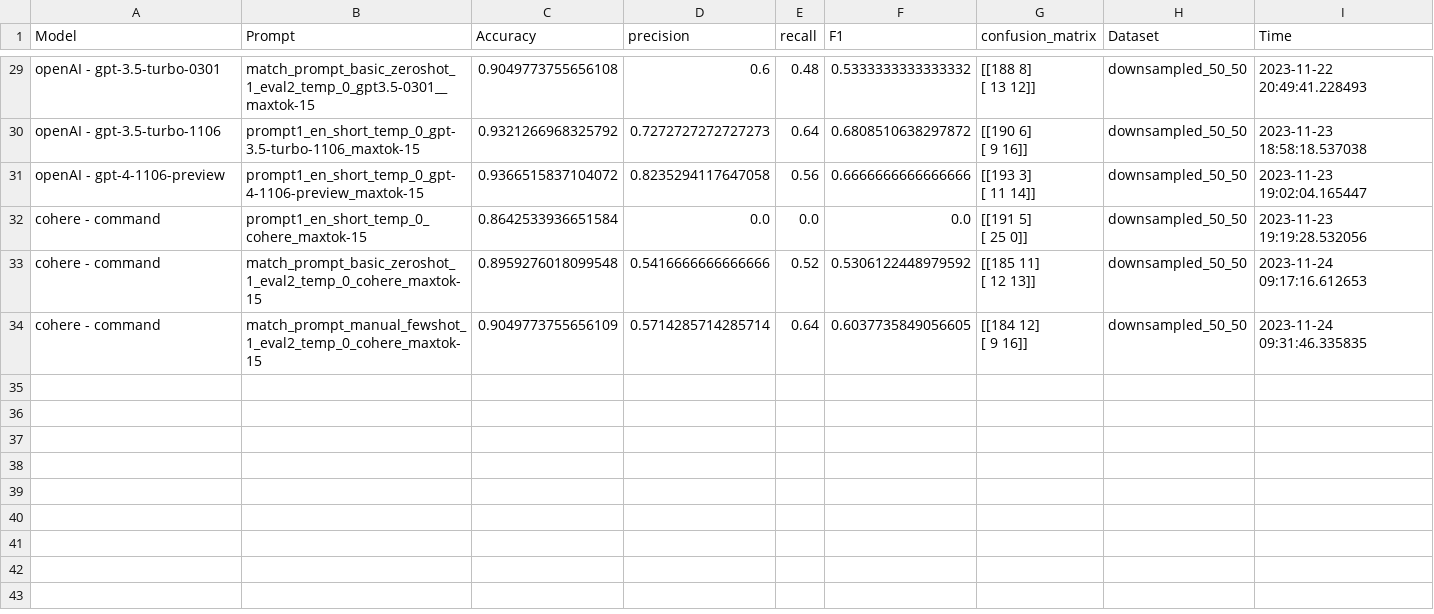
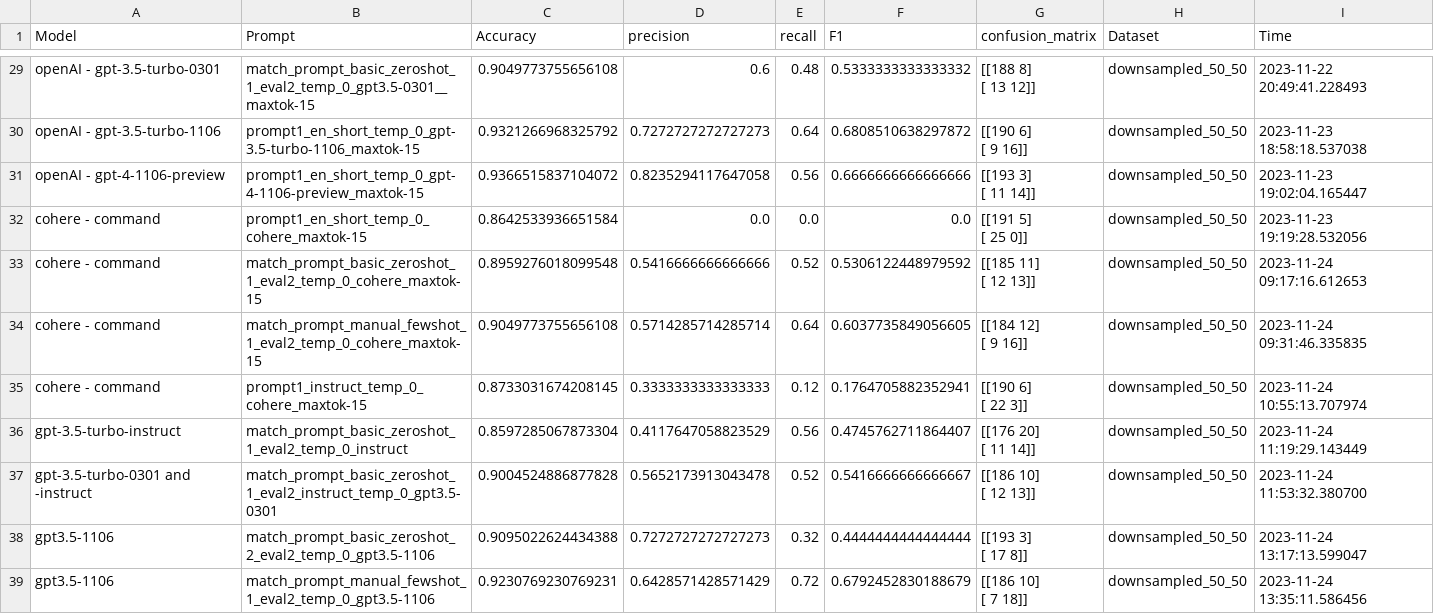
Before and after one commit to paulburkhardt/Entity-Matching-With-LLMs, a CSV file: evals/eval_downsampled_50_50_v1.csv, drawn as a sheet; only a part is shown, gaps mark what is left out.

Commit message:
save data

```diff
--- a/evals/eval_downsampled_50_50_v1.csv
+++ b/evals/eval_downsampled_50_50_v1.csv
@@ -65,3 +65,13 @@ cohere - command,match_prompt_basic_zeroshot_1_eval2_temp_0_cohere_maxtok-15,0.8
  [ 12  13]]",downsampled_50_50,2023-11-24 09:17:16.612653
-cohere - command,match_prompt_manual_fewshot_1_eval2_temp_0_cohere_maxtok-15,0.9049773755656109,0.5714285714285714,0.64,0.6037735849056605,"[[184  12]
- [  9  16]]",downsampled_50_50,2023-11-24 09:31:46.335835
+cohere - command,match_prompt_manual_fewshot_1_eval2_temp_0_cohere_maxtok-15,0.9049773755656108,0.5714285714285714,0.64,0.6037735849056605,"[[184  12]
+ [  9  16]]",downsampled_50_50,2023-11-24 09:31:46.335835
+cohere - command,prompt1_instruct_temp_0_cohere_maxtok-15,0.8733031674208145,0.3333333333333333,0.12,0.1764705882352941,"[[190   6]
+ [ 22   3]]",downsampled_50_50,2023-11-24 10:55:13.707974
+gpt-3.5-turbo-instruct,match_prompt_basic_zeroshot_1_eval2_temp_0_instruct,0.8597285067873304,0.4117647058823529,0.56,0.4745762711864407,"[[176  20]
+ [ 11  14]]",downsampled_50_50,2023-11-24 11:19:29.143449
+gpt-3.5-turbo-0301 and -instruct,match_prompt_basic_zeroshot_1_eval2_instruct_temp_0_gpt3.5-0301,0.9004524886877828,0.5652173913043478,0.52,0.5416666666666667,"[[186  10]
+ [ 12  13]]",downsampled_50_50,2023-11-24 11:53:32.380700
+gpt3.5-1106,match_prompt_basic_zeroshot_2_eval2_temp_0_gpt3.5-1106,0.9095022624434388,0.7272727272727273,0.32,0.4444444444444444,"[[193   3]
+ [ 17   8]]",downsampled_50_50,2023-11-24 13:17:13.599047
+gpt3.5-1106,match_prompt_manual_fewshot_1_eval2_temp_0_gpt3.5-1106,0.9230769230769231,0.6428571428571429,0.72,0.6792452830188679,"[[186  10]
+ [  7  18]]",downsampled_50_50,2023-11-24 13:35:11.586456
```
Also changed, not shown: 11 other files.
